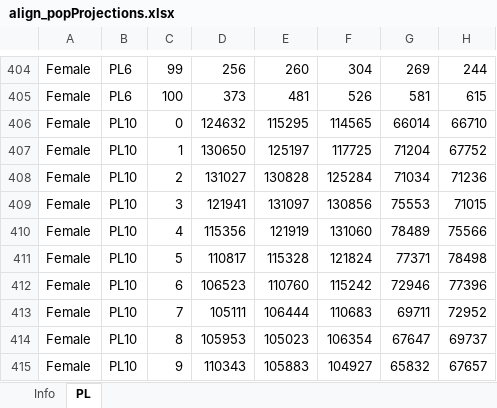
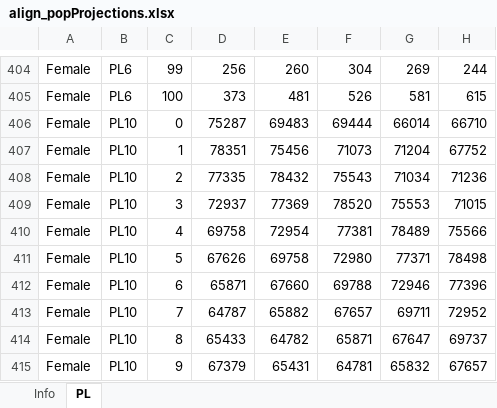
Before and after one commit to brzezinski666/SimPaths, an Excel workbook: input/align_popProjections.xlsx, sheet PL, drawn as a sheet; only a part is shown, gaps mark what is left out; values as stored, in another font and other column widths than the file's, no borders; the diff covers the shown part only; the diff names each change by its address in the sheet, - before the commit and + after, or states it on an @@ line.

Commit message:
Update align_popProjections.xlsx

```diff
--- a/input/align_popProjections.xlsx (sheet PL)
+++ b/input/align_popProjections.xlsx (sheet PL)
-D406: 124632
+D406: 75287
-E406: 115295
+E406: 69483
-F406: 114565
+F406: 69444
-D407: 130650
+D407: 78351
-E407: 125197
+E407: 75456
-F407: 117725
+F407: 71073
-D408: 131027
+D408: 77335
-E408: 130828
+E408: 78432
-F408: 125284
+F408: 75543
-D409: 121941
+D409: 72937
-E409: 131097
+E409: 77369
-F409: 130856
+F409: 78520
-D410: 115356
+D410: 69758
-E410: 121919
+E410: 72954
-F410: 131060
+F410: 77381
-D411: 110817
+D411: 67626
-E411: 115328
+E411: 69758
-F411: 121824
+F411: 72980
-D412: 106523
+D412: 65871
-E412: 110760
+E412: 67660
-F412: 115242
+F412: 69788
-D413: 105111
+D413: 64787
-E413: 106444
+E413: 65882
-F413: 110683
+F413: 67657
-D414: 105953
+D414: 65433
-E414: 105023
+E414: 64782
-F414: 106354
+F414: 65871
-D415: 110343
+D415: 67379
-E415: 105883
+E415: 65431
-F415: 104927
+F415: 64781
```
Also changed, not shown: 576 edited cells elsewhere in this sheet.
